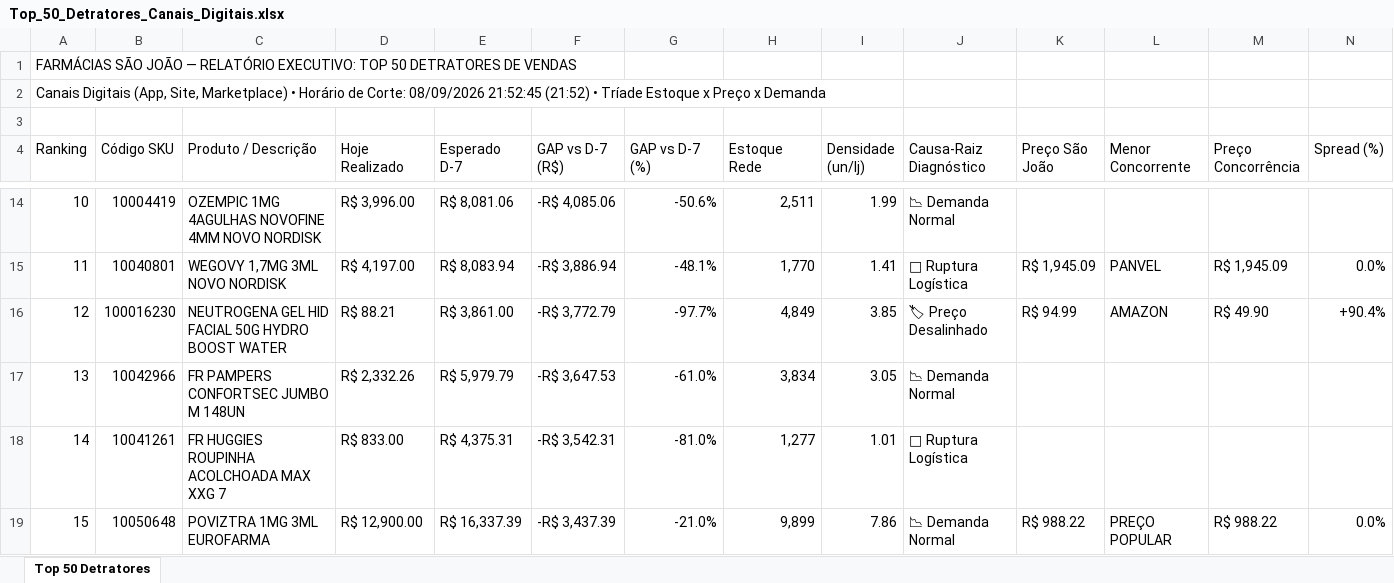
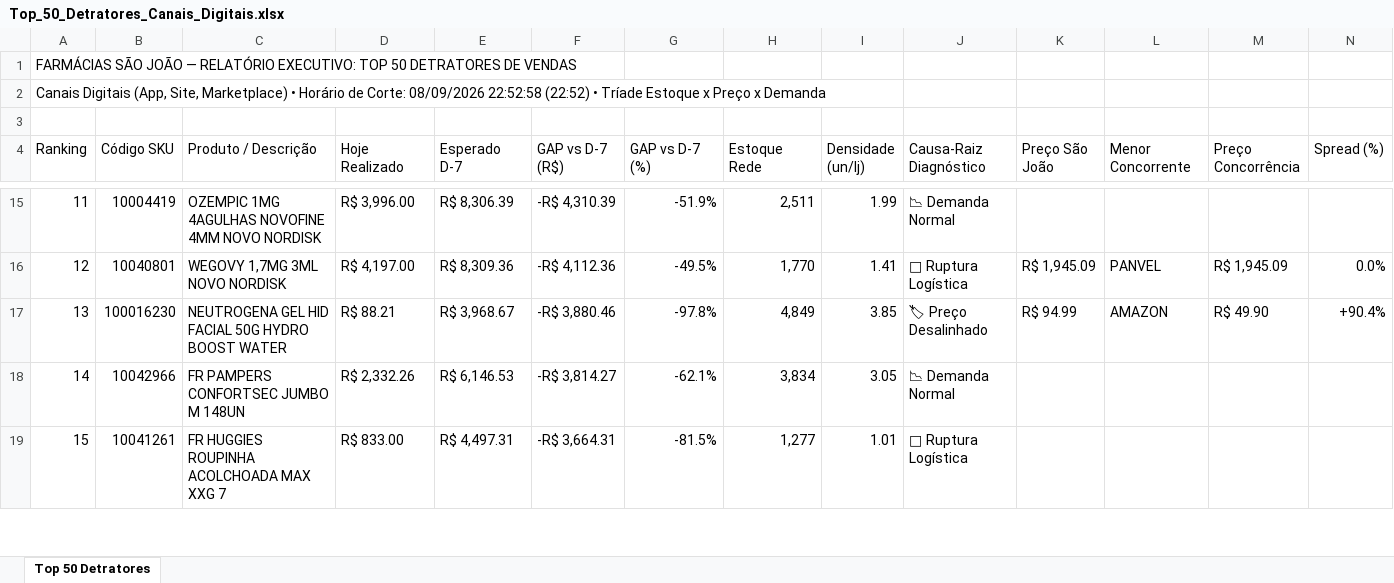
Before and after one commit to lukasg64-png/monitor-canais-digitais, an Excel workbook: data/Top_50_Detratores_Canais_Digitais.xlsx, sheet Top 50 Detratores, drawn as a sheet; only a part is shown, gaps mark what is left out; values as stored, in another font and other column widths than the file's, no cell formats; removed rows and columns are numbered as before the commit, all else as after; rows hold the shown columns only; the diff covers the shown part only; the diff names each change by its address in the sheet, - before the commit and + after, or states it on an @@ line.

```diff
--- a/data/Top_50_Detratores_Canais_Digitais.xlsx (sheet Top 50 Detratores)
+++ b/data/Top_50_Detratores_Canais_Digitais.xlsx (sheet Top 50 Detratores)
-A2 (Ranking): …Corte: 08/09/2026 21:52:45 (21:52) • Tríade…
+A2 (Ranking): …Corte: 08/09/2026 22:52:58 (22:52) • Tríade…
-A15 (Ranking): 10
+A15 (Ranking): 11
-E15 (Esperado D-7): R$ 8,081.06
+E15 (Esperado D-7): R$ 8,306.39
-F15 (GAP vs D-7 (R$)): -R$ 4,085.06
+F15 (GAP vs D-7 (R$)): -R$ 4,310.39
-G15 (GAP vs D-7 (%)): -50.6%
+G15 (GAP vs D-7 (%)): -51.9%
-A16 (Ranking): 11
+A16 (Ranking): 12
-E16 (Esperado D-7): R$ 8,083.94
+E16 (Esperado D-7): R$ 8,309.36
-F16 (GAP vs D-7 (R$)): -R$ 3,886.94
+F16 (GAP vs D-7 (R$)): -R$ 4,112.36
-G16 (GAP vs D-7 (%)): -48.1%
+G16 (GAP vs D-7 (%)): -49.5%
-A17 (Ranking): 12
+A17 (Ranking): 13
-E17 (Esperado D-7): R$ 3,861.00
+E17 (Esperado D-7): R$ 3,968.67
-F17 (GAP vs D-7 (R$)): -R$ 3,772.79
+F17 (GAP vs D-7 (R$)): -R$ 3,880.46
-G17 (GAP vs D-7 (%)): -97.7%
+G17 (GAP vs D-7 (%)): -97.8%
-A18 (Ranking): 13
+A18 (Ranking): 14
-E18 (Esperado D-7): R$ 5,979.79
+E18 (Esperado D-7): R$ 6,146.53
-F18 (GAP vs D-7 (R$)): -R$ 3,647.53
+F18 (GAP vs D-7 (R$)): -R$ 3,814.27
-G18 (GAP vs D-7 (%)): -61.0%
+G18 (GAP vs D-7 (%)): -62.1%
-A19 (Ranking): 14
+A19 (Ranking): 15
-E19 (Esperado D-7): R$ 4,375.31
+E19 (Esperado D-7): R$ 4,497.31
-F19 (GAP vs D-7 (R$)): -R$ 3,542.31
+F19 (GAP vs D-7 (R$)): -R$ 3,664.31
-G19 (GAP vs D-7 (%)): -81.0%
+G19 (GAP vs D-7 (%)): -81.5%
-row 19: 15 | 10050648 | POVIZTRA 1MG 3ML EUROFARMA | R$ 12,900.00 | R$ 16,337.39 | -R$ 3,437.39 | -21.0% | 9,899 | 7.86 | 📉 Demanda Normal | R$ 988.22 | PREÇO POPULAR | R$ 988.22 | 0.0%
```
Also changed, not shown: 1 added row and 411 edited cells elsewhere in this sheet, cell formats, 5 other files.
